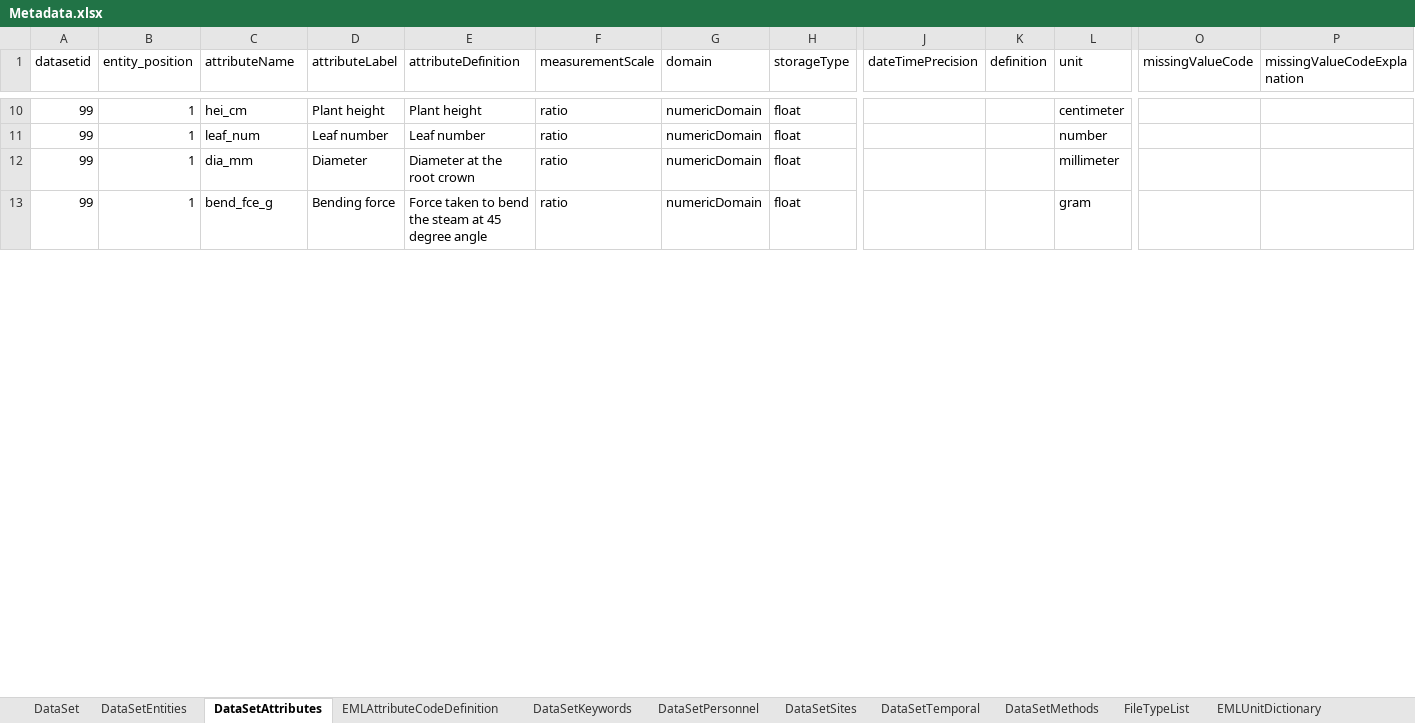
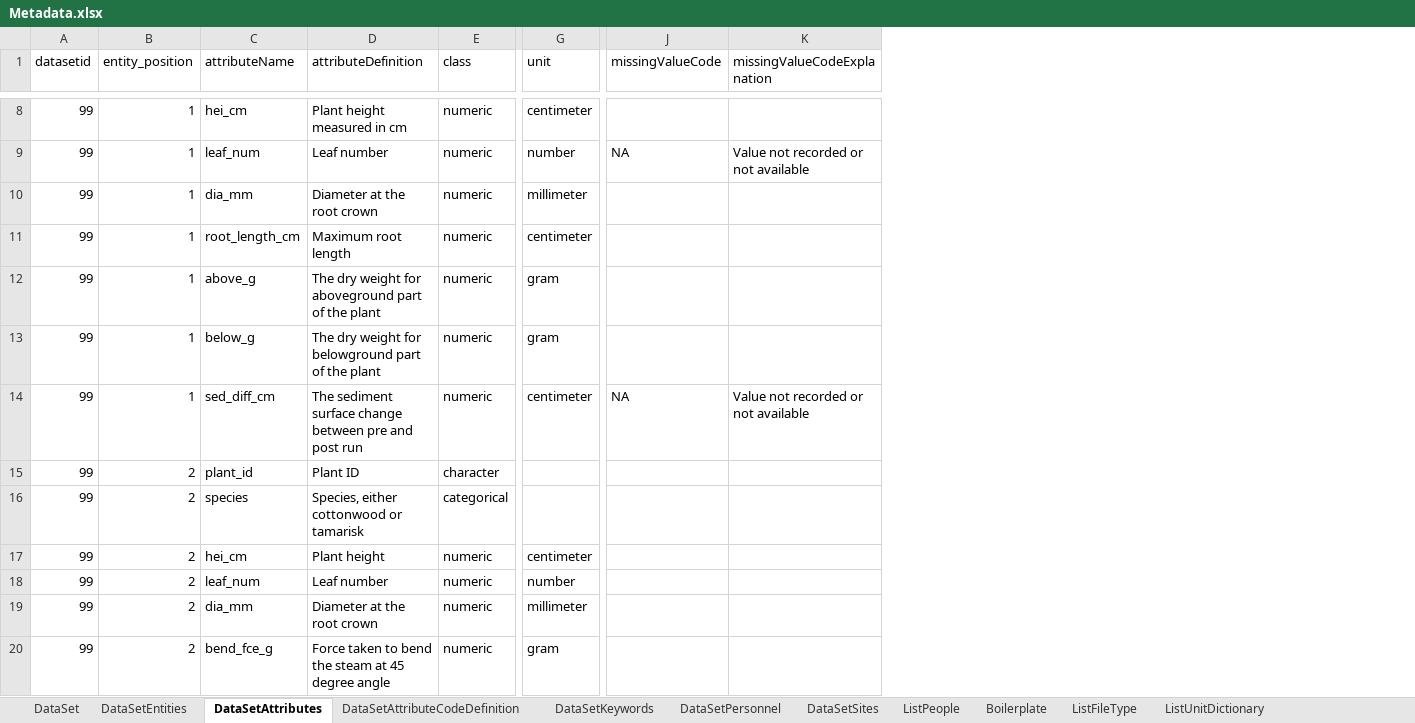
Before and after one commit to lkuiucsb/Excel-to-EML, an Excel workbook: Metadata/Metadata.xlsx, sheet DataSetAttributes, drawn as a sheet; only a part is shown, gaps mark what is left out; values as stored, in another font and other column widths than the file's, no borders; removed rows and columns are numbered as before the commit, all else as after; rows hold the shown columns only; the diff covers the shown part only; the diff names each change by its address in the sheet, - before the commit and + after, or states it on an @@ line.

```diff
--- a/Metadata/Metadata.xlsx (sheet DataSetAttributes)
+++ b/Metadata/Metadata.xlsx (sheet DataSetAttributes)
-sheet tab: EMLAttributeCodeDefinition
+sheet tab: DataSetAttributeCodeDefinition
-sheet tab: FileTypeList
+sheet tab: ListFileType
-sheet tab: EMLUnitDictionary
+sheet tab: ListUnitDictionary
-sheet tab: DataSetTemporal
-sheet tab: DataSetMethods
+sheet tab: ListPeople
+sheet tab: Boilerplate
-column D (attributeLabel), rows 10-13: Plant height | Leaf number | Diameter | Bending force
-column F (measurementScale), rows 10-13: all ratio
-column G (domain), rows 10-13: all numericDomain
-column H (storageType), rows 10-13: all float
+column E (class), rows 8-10: all numeric; row 20: numeric
-column J (dateTimePrecision), empty
-column K (definition), empty
-D8 (attributeDefinition): Plant height
+D8 (attributeDefinition): Plant height measured in cm
-J9 (missingValueCode): (empty)
+J9 (missingValueCode): NA
-K9 (missingValueCodeExplanation): (empty)
+K9 (missingValueCodeExplanation): Value not recorded or not available
+row 11: 99 | 1 | root_length_cm | Maximum root length | numeric | centimeter
+row 12: 99 | 1 | above_g | The dry weight for aboveground part of the plant | numeric | gram
+row 13: 99 | 1 | below_g | The dry weight for belowground part of the plant | numeric | gram
+row 14: 99 | 1 | sed_diff_cm | The sediment surface change between pre and post run | numeric | centimeter | NA | Value not recorded or not available
+row 15: 99 | 2 | plant_id | Plant ID | character
+row 16: 99 | 2 | species | Species, either cottonwood or tamarisk | categorical
+row 17: 99 | 2 | hei_cm | Plant height | numeric | centimeter
+row 18: 99 | 2 | leaf_num | Leaf number | numeric | number
+row 19: 99 | 2 | dia_mm | Diameter at the root crown | numeric | millimeter
-B20 (entity_position): 1
+B20 (entity_position): 2
```
Also changed, not shown: 9 added rows, 19 removed rows and 27 edited cells elsewhere in this sheet, sheet DataSetPersonnel, sheet DataSet, sheet ListUnitDictionary, sheet DataSetKeywords, sheet DataSetAttributeCodeDefinition, sheet DataSetEntities, 1 more sheet, other sheet tabs, 35 other files.
